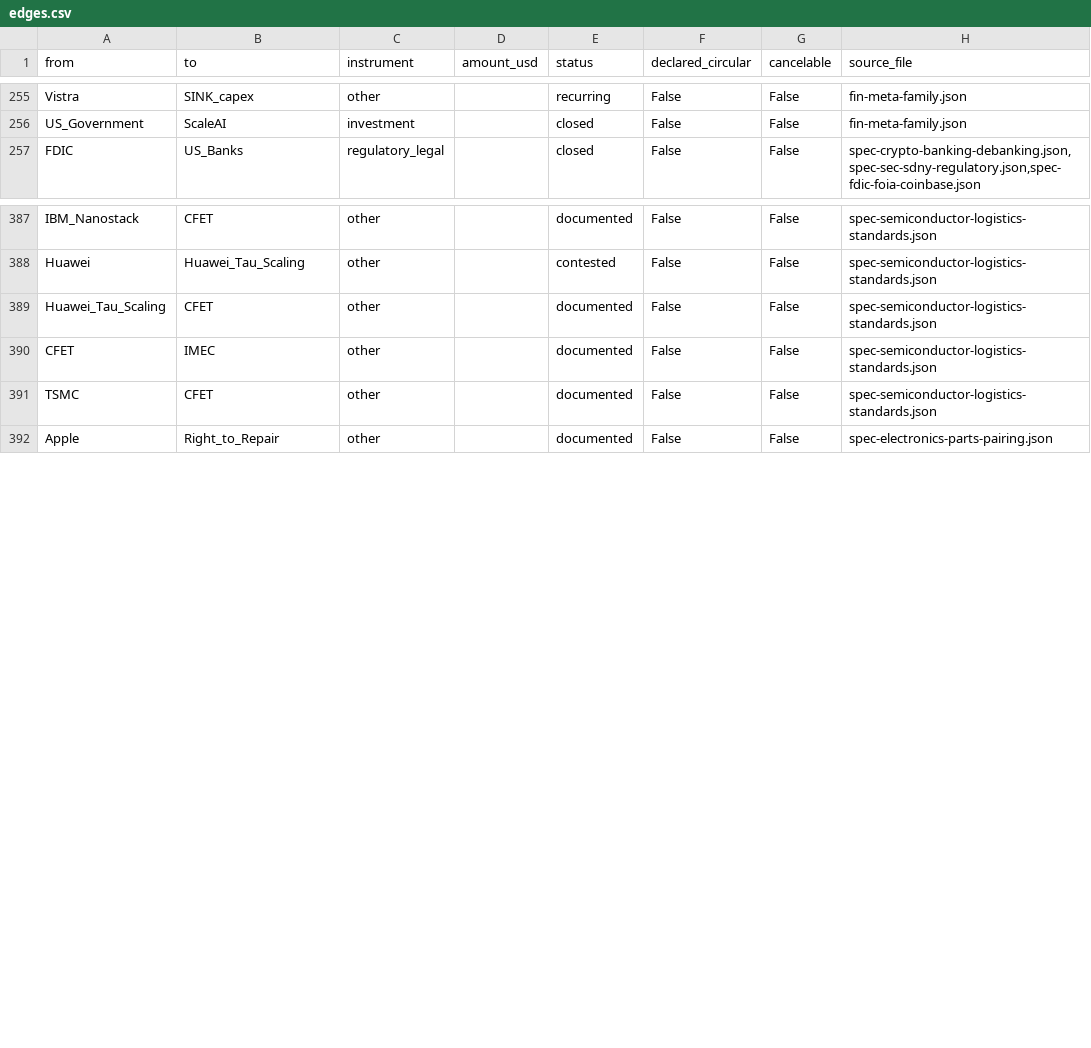
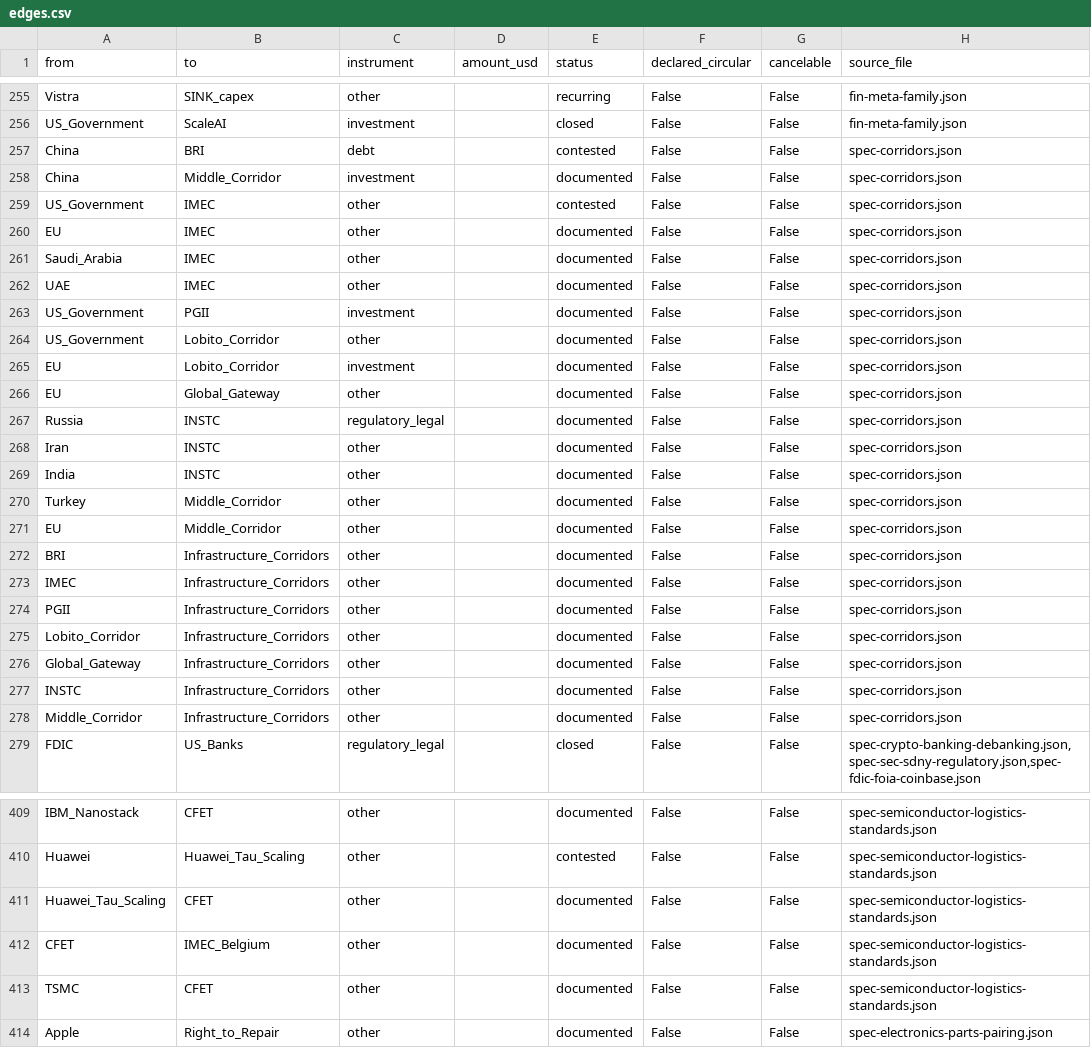
Before and after one commit to pq-cybarg/bubble-map, a CSV file: data/edges.csv, drawn as a sheet; only a part is shown, gaps mark what is left out.

Commit message:
Add competing-corridors block (#143) + fix IMEC node conflation
Maps the rival trade/transport corridors + their inconsistencies: BRI
(2013) vs IMEC (2023, stalled by Gaza) vs PGII/Lobito (2022) vs EU
Global Gateway (2021) vs INSTC (Russia-Iran-India) vs the Russia-
bypassing Middle Corridor. Overlaps recorded as documented PARTICIPATION
(not motive, per composition/division guard): India in IMEC AND INSTC
AND BRICS; EU backs IMEC+Global Gateway+Lobito+Middle Corridor; Saudi/
UAE co-sponsor US-led IMEC while in BRICS+BRI; Turkey anchors the
Russia-bypassing Middle Corridor while buying Russian energy. Trend
stated structurally: corridor membership is non-exclusive/hedged ->
'bloc' framings are leaky. Sponsors->corridors->Infrastructure_Corridors
hub (sink). New nodes: Infrastructure_Corridors, PGII, Lobito_Corridor,
Global_Gateway, INSTC, Middle_Corridor, Turkey. Anchor for #144/#145/
#146.

ALSO fixed a latent data bug: the node 'IMEC' was CONFLATED (the India-
MidEast-Europe corridor AND the Belgian semiconductor institute imec,
via CFET->IMEC). Split: IMEC = corridor (state); new IMEC_Belgium =
semiconductor (CFET->IMEC_Belgium); removed the duplicate/conflicting
NODE_META + ALIAS.

Graph: 969 nodes / 1333 edges; SCC all=12 robust=11; audit flags 0;
cross-review edge-conflicts 0.

```diff
--- a/data/edges.csv
+++ b/data/edges.csv
@@ -256,2 +256,24 @@ Vistra,SINK_capex,other,,recurring,False,False,fin-meta-family.json
 US_Government,ScaleAI,investment,,closed,False,False,fin-meta-family.json
+China,BRI,debt,,contested,False,False,spec-corridors.json
+China,Middle_Corridor,investment,,documented,False,False,spec-corridors.json
+US_Government,IMEC,other,,contested,False,False,spec-corridors.json
+EU,IMEC,other,,documented,False,False,spec-corridors.json
+Saudi_Arabia,IMEC,other,,documented,False,False,spec-corridors.json
+UAE,IMEC,other,,documented,False,False,spec-corridors.json
+US_Government,PGII,investment,,documented,False,False,spec-corridors.json
+US_Government,Lobito_Corridor,other,,documented,False,False,spec-corridors.json
+EU,Lobito_Corridor,investment,,documented,False,False,spec-corridors.json
+EU,Global_Gateway,other,,documented,False,False,spec-corridors.json
+Russia,INSTC,regulatory_legal,,documented,False,False,spec-corridors.json
+Iran,INSTC,other,,documented,False,False,spec-corridors.json
+India,INSTC,other,,documented,False,False,spec-corridors.json
+Turkey,Middle_Corridor,other,,documented,False,False,spec-corridors.json
+EU,Middle_Corridor,other,,documented,False,False,spec-corridors.json
+BRI,Infrastructure_Corridors,other,,documented,False,False,spec-corridors.json
+IMEC,Infrastructure_Corridors,other,,documented,False,False,spec-corridors.json
+PGII,Infrastructure_Corridors,other,,documented,False,False,spec-corridors.json
+Lobito_Corridor,Infrastructure_Corridors,other,,documented,False,False,spec-corridors.json
+Global_Gateway,Infrastructure_Corridors,other,,documented,False,False,spec-corridors.json
+INSTC,Infrastructure_Corridors,other,,documented,False,False,spec-corridors.json
+Middle_Corridor,Infrastructure_Corridors,other,,documented,False,False,spec-corridors.json
 FDIC,US_Banks,regulatory_legal,,closed,False,False,"spec-crypto-banking-debanking.json,spec-sec-sdny-regulatory.json,spec-fdic-foia-coinbase.json"
@@ -389,3 +411,3 @@ Huawei,Huawei_Tau_Scaling,other,,contested,False,False,spec-semiconductor-logist
 Huawei_Tau_Scaling,CFET,other,,documented,False,False,spec-semiconductor-logistics-standards.json
-CFET,IMEC,other,,documented,False,False,spec-semiconductor-logistics-standards.json
+CFET,IMEC_Belgium,other,,documented,False,False,spec-semiconductor-logistics-standards.json
 TSMC,CFET,other,,documented,False,False,spec-semiconductor-logistics-standards.json
```
Also changed, not shown: data/entities.csv, 22 other files.
